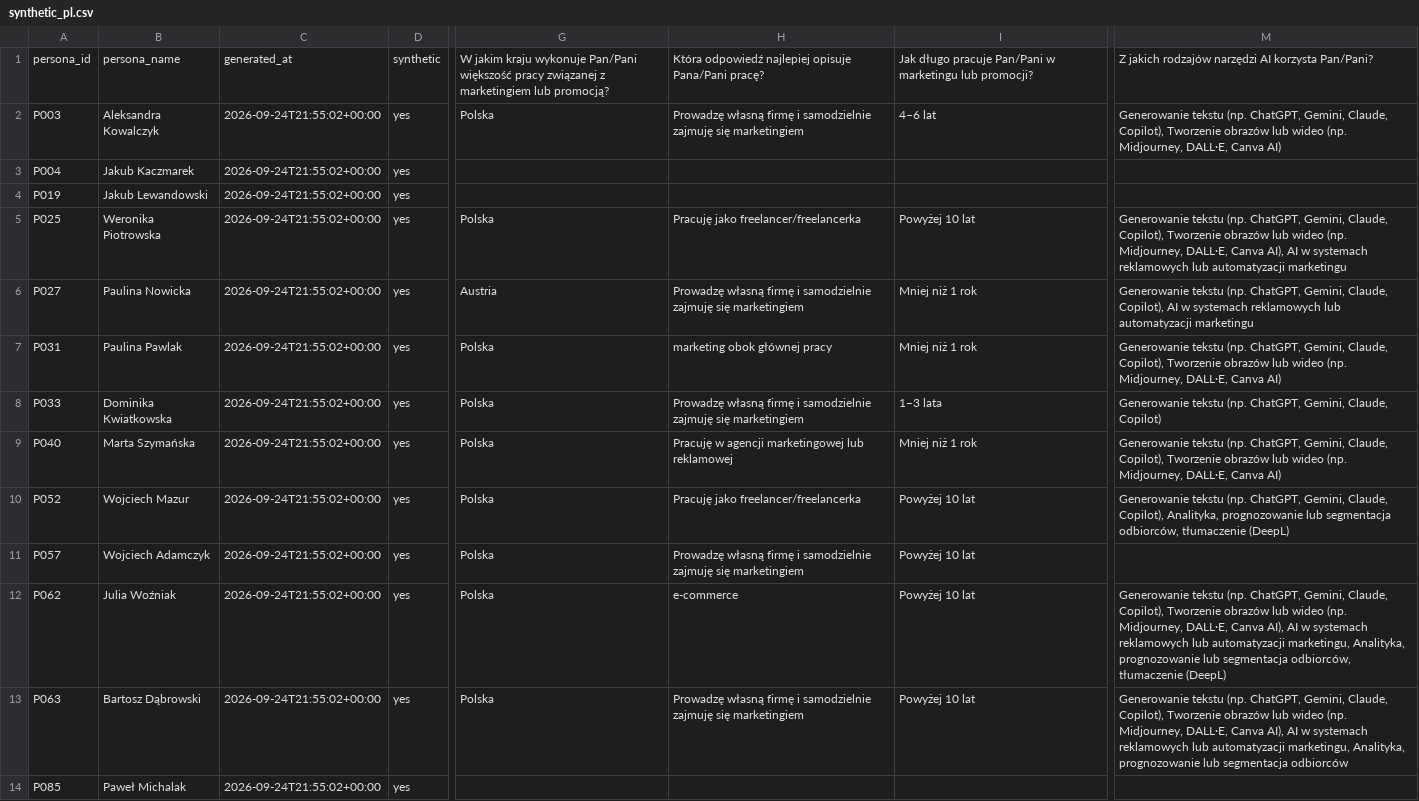
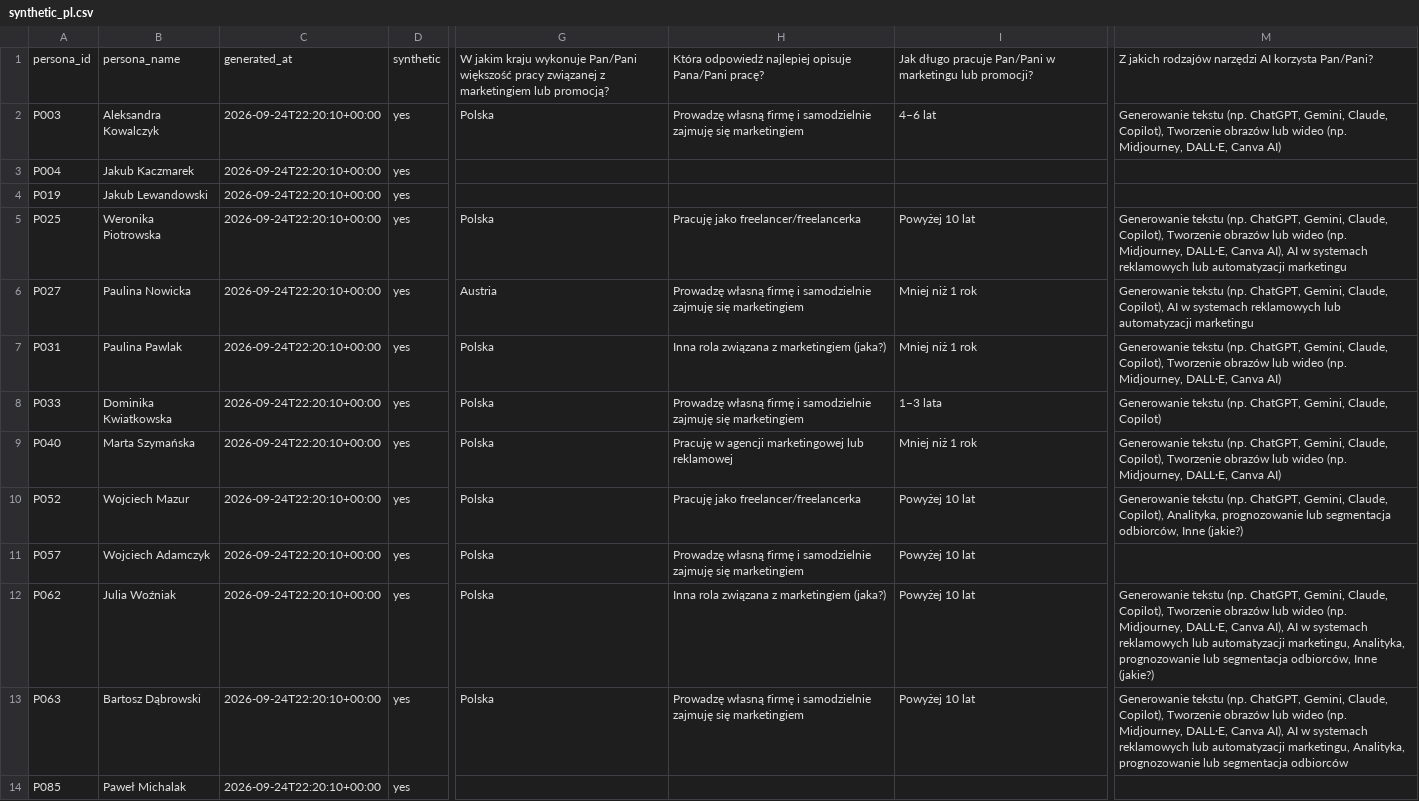
Before and after one commit to hudiakovnikita55-source/surveyagentt, a CSV file: surveys/ai_marketing/synthetic/synthetic_pl.csv, drawn as a sheet; only a part is shown, gaps mark what is left out; the diff names each change by its address in the sheet, - before the commit and + after, or states it on an @@ line.

```diff
--- a/surveys/ai_marketing/synthetic/synthetic_pl.csv
+++ b/surveys/ai_marketing/synthetic/synthetic_pl.csv
-C2:C14: 2026-09-24T21:55:02+00:00
+C2:C14: 2026-09-24T22:20:10+00:00
-H7: marketing obok głównej pracy
+H7: Inna rola związana z marketingiem (jaka?)
-M10: …segmentacja odbiorców, tłumaczenie (DeepL)
+M10: …segmentacja odbiorców, Inne (jakie?)
-H12: e-commerce
+H12: Inna rola związana z marketingiem (jaka?)
-M12: …segmentacja odbiorców, tłumaczenie (DeepL)
+M12: …segmentacja odbiorców, Inne (jakie?)
```
Also changed, not shown: surveys/ai_marketing/synthetic/synthetic_en.csv, surveys/ai_marketing/synthetic/synthetic_merged.csv, 17 other files.
